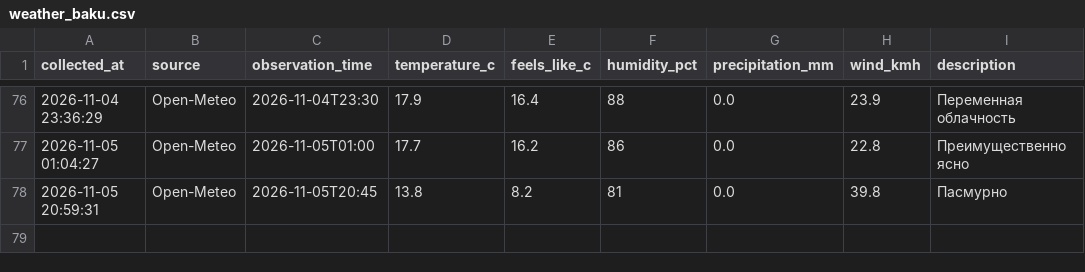
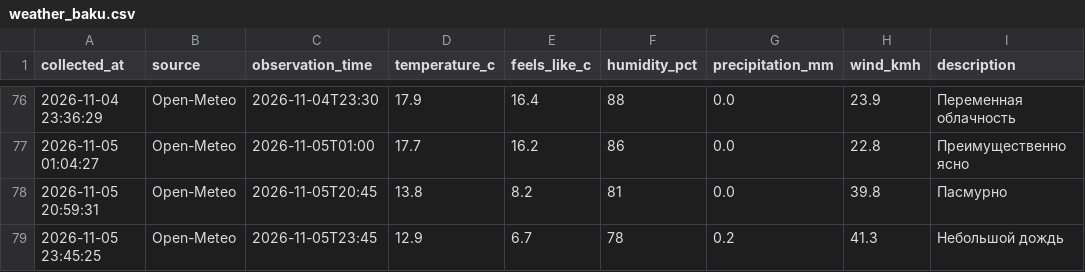
Before and after one commit to islamnasirova-cyber/weather-baku2, a CSV file: weather_baku.csv, drawn as a sheet; only a part is shown, gaps mark what is left out; the diff names each change by its address in the sheet, - before the commit and + after, or states it on an @@ line.

Commit message:
Weather update 2026-11-05 19:45 UTC

```diff
--- a/weather_baku.csv
+++ b/weather_baku.csv
+row 79: 2026-11-05 23:45:25 | Open-Meteo | 2026-11-05T23:45 | 12.9 | 6.7 | 78 | 0.2 | 41.3 | Небольшой дождь
```
